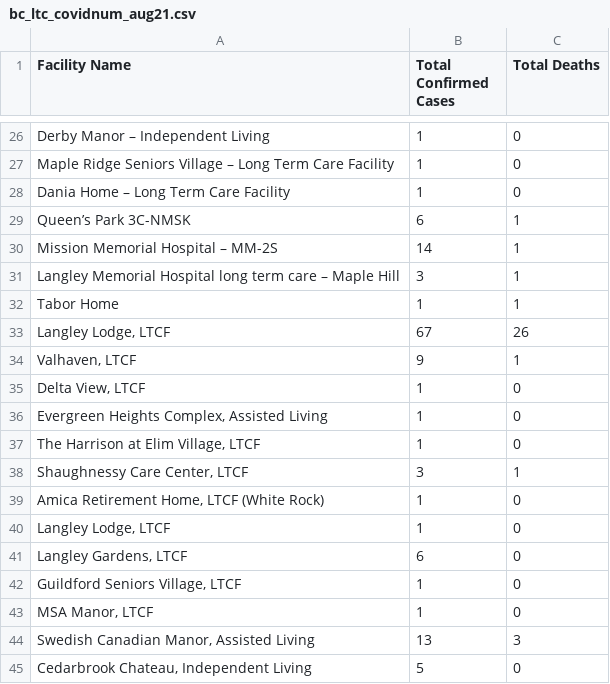
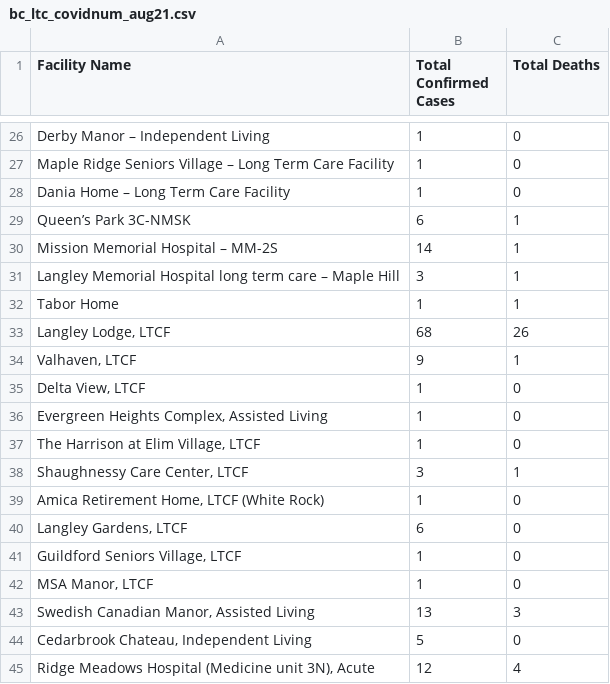
Before and after one commit to nganlyle/wrangle_covid, a CSV file: data/BC/bc_ltc_covidnum_aug21.csv, drawn as a sheet; only a part is shown, gaps mark what is left out; the shorter side is filled out with more unchanged rows.

```diff
--- a/data/BC/bc_ltc_covidnum_aug21.csv
+++ b/data/BC/bc_ltc_covidnum_aug21.csv
@@ -32,3 +32,3 @@ Langley Memorial Hospital long term care – Maple Hill,3,1
 Tabor Home,1,1
-"Langley Lodge, LTCF",67,26
+"Langley Lodge, LTCF",68,26
 "Valhaven, LTCF",9,1
@@ -39,3 +39,2 @@ Tabor Home,1,1
 "Amica Retirement Home, LTCF (White Rock)",1,0
-"Langley Lodge, LTCF",1,0
 "Langley Gardens, LTCF",6,0
```
Also changed, not shown: data/BC/ngan_merged_OSAtoCOVID.csv, 2 other files.
